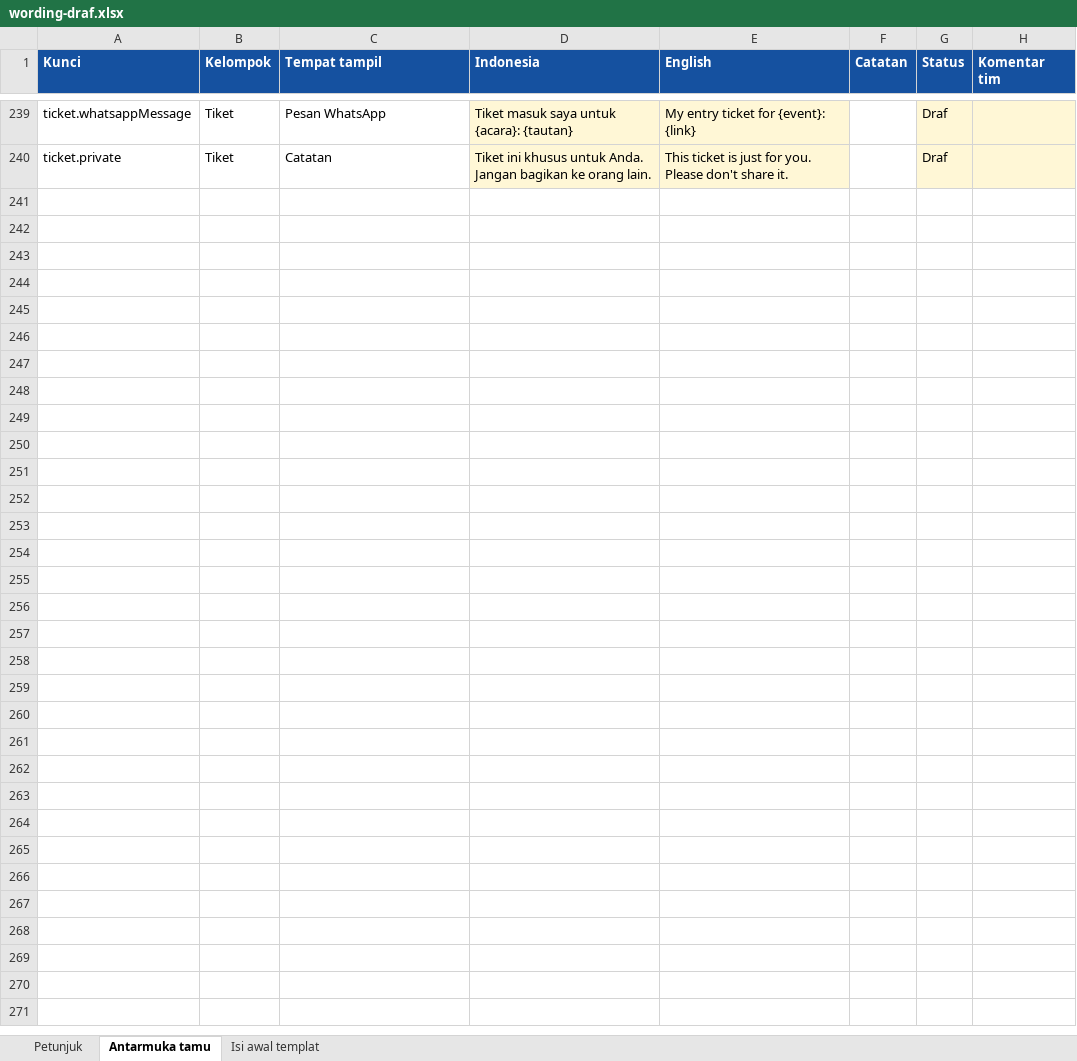
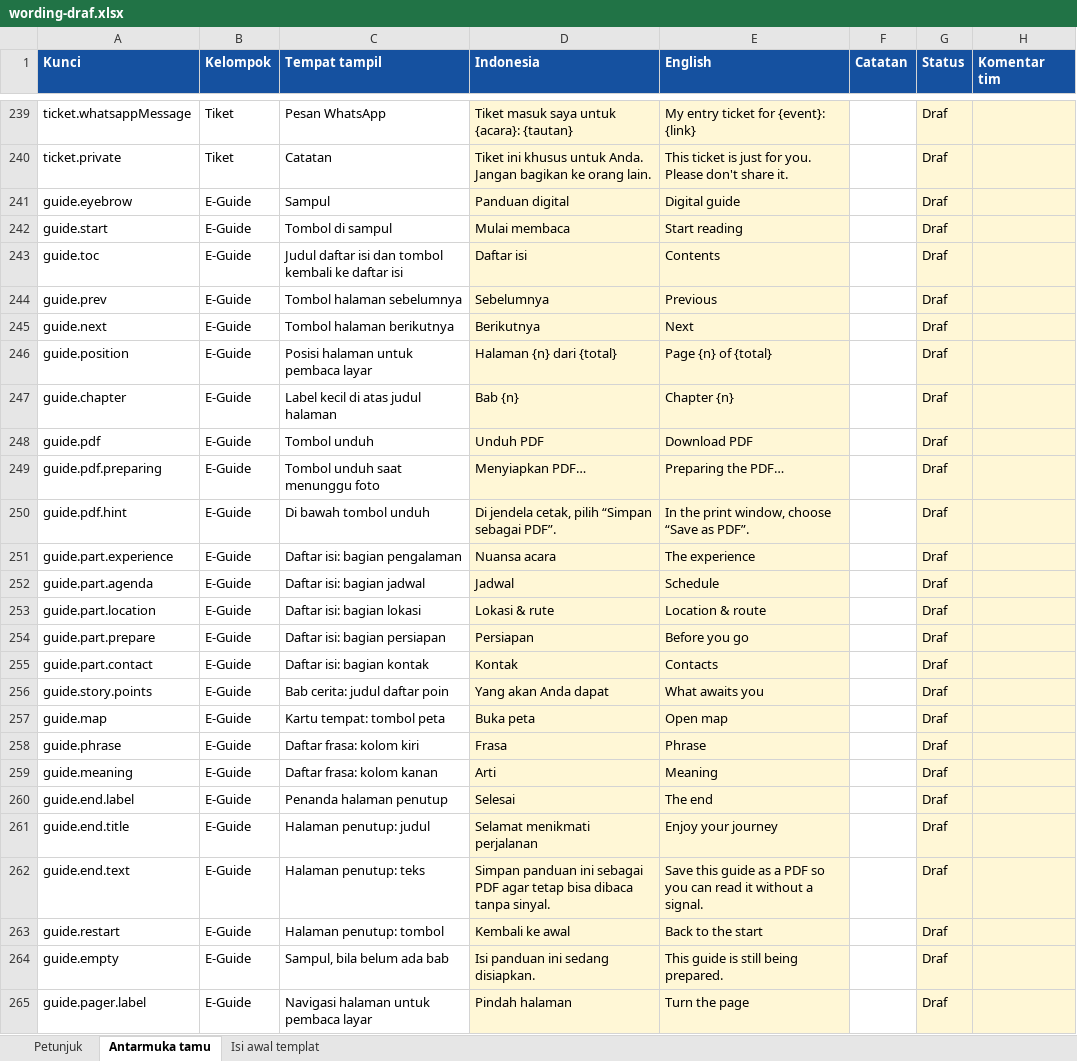
Before and after one commit to midowg/guest-experience, an Excel workbook: docs/wording-draf.xlsx, sheet Antarmuka tamu, drawn as a sheet; only a part is shown, gaps mark what is left out; values as stored, in another font and other column widths than the file's, no borders; the diff names each change by its address in the sheet, - before the commit and + after, or states it on an @@ line.

```diff
--- a/docs/wording-draf.xlsx (sheet Antarmuka tamu)
+++ b/docs/wording-draf.xlsx (sheet Antarmuka tamu)
+row 241: guide.eyebrow | E-Guide | Sampul | Panduan digital | Digital guide |  | Draf
+row 242: guide.start | E-Guide | Tombol di sampul | Mulai membaca | Start reading |  | Draf
+row 243: guide.toc | E-Guide | Judul daftar isi dan tombol kembali ke daftar isi | Daftar isi | Contents |  | Draf
+row 244: guide.prev | E-Guide | Tombol halaman sebelumnya | Sebelumnya | Previous |  | Draf
+row 245: guide.next | E-Guide | Tombol halaman berikutnya | Berikutnya | Next |  | Draf
+row 246: guide.position | E-Guide | Posisi halaman untuk pembaca layar | Halaman {n} dari {total} | Page {n} of {total} |  | Draf
+row 247: guide.chapter | E-Guide | Label kecil di atas judul halaman | Bab {n} | Chapter {n} |  | Draf
+row 248: guide.pdf | E-Guide | Tombol unduh | Unduh PDF | Download PDF |  | Draf
+row 249: guide.pdf.preparing | E-Guide | Tombol unduh saat menunggu foto | Menyiapkan PDF… | Preparing the PDF… |  | Draf
+row 250: guide.pdf.hint | E-Guide | Di bawah tombol unduh | Di jendela cetak, pilih “Simpan sebagai PDF”. | In the print window, choose “Save as PDF”. |  | Draf
+row 251: guide.part.experience | E-Guide | Daftar isi: bagian pengalaman | Nuansa acara | The experience |  | Draf
+row 252: guide.part.agenda | E-Guide | Daftar isi: bagian jadwal | Jadwal | Schedule |  | Draf
+row 253: guide.part.location | E-Guide | Daftar isi: bagian lokasi | Lokasi & rute | Location & route |  | Draf
+row 254: guide.part.prepare | E-Guide | Daftar isi: bagian persiapan | Persiapan | Before you go |  | Draf
+row 255: guide.part.contact | E-Guide | Daftar isi: bagian kontak | Kontak | Contacts |  | Draf
+row 256: guide.story.points | E-Guide | Bab cerita: judul daftar poin | Yang akan Anda dapat | What awaits you |  | Draf
+row 257: guide.map | E-Guide | Kartu tempat: tombol peta | Buka peta | Open map |  | Draf
+row 258: guide.phrase | E-Guide | Daftar frasa: kolom kiri | Frasa | Phrase |  | Draf
+row 259: guide.meaning | E-Guide | Daftar frasa: kolom kanan | Arti | Meaning |  | Draf
+row 260: guide.end.label | E-Guide | Penanda halaman penutup | Selesai | The end |  | Draf
+row 261: guide.end.title | E-Guide | Halaman penutup: judul | Selamat menikmati perjalanan | Enjoy your journey |  | Draf
+row 262: guide.end.text | E-Guide | Halaman penutup: teks | Simpan panduan ini sebagai PDF agar tetap bisa dibaca tanpa sinyal. | Save this guide as a PDF so you can read it without a signal. |  | Draf
+row 263: guide.restart | E-Guide | Halaman penutup: tombol | Kembali ke awal | Back to the start |  | Draf
+row 264: guide.empty | E-Guide | Sampul, bila belum ada bab | Isi panduan ini sedang disiapkan. | This guide is still being prepared. |  | Draf
+row 265: guide.pager.label | E-Guide | Navigasi halaman untuk pembaca layar | Pindah halaman | Turn the page |  | Draf
```
Also changed, not shown: 41 other files.
